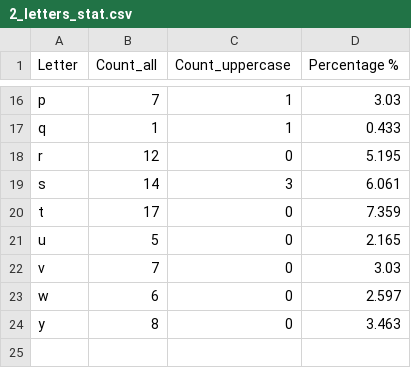
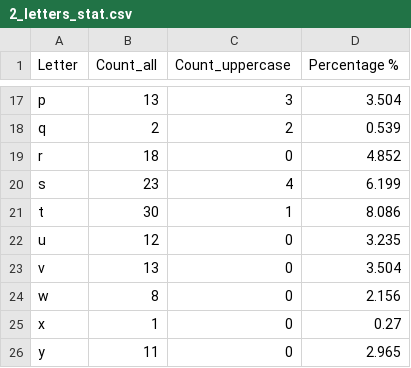
Before and after one commit to SAlfavitska/python-dqa, a CSV file: Task_10/2_letters_stat.csv, drawn as a sheet; only a part is shown, gaps mark what is left out; addresses are those after the commit; the diff covers the shown part only; the diff names each change by its address in the sheet, - before the commit and + after, or states it on an @@ line.

```diff
--- a/Task_10/2_letters_stat.csv
+++ b/Task_10/2_letters_stat.csv
-B17 (Count_all): 7
+B17 (Count_all): 13
-C17 (Count_uppercase): 1
+C17 (Count_uppercase): 3
-D17 (Percentage %): 3.03
+D17 (Percentage %): 3.504
-B18 (Count_all): 1
+B18 (Count_all): 2
-C18 (Count_uppercase): 1
+C18 (Count_uppercase): 2
-D18 (Percentage %): 0.433
+D18 (Percentage %): 0.539
-B19 (Count_all): 12
+B19 (Count_all): 18
-D19 (Percentage %): 5.195
+D19 (Percentage %): 4.852
-B20 (Count_all): 14
+B20 (Count_all): 23
-C20 (Count_uppercase): 3
+C20 (Count_uppercase): 4
-D20 (Percentage %): 6.061
+D20 (Percentage %): 6.199
-B21 (Count_all): 17
+B21 (Count_all): 30
-C21 (Count_uppercase): 0
+C21 (Count_uppercase): 1
-D21 (Percentage %): 7.359
+D21 (Percentage %): 8.086
-B22 (Count_all): 5
+B22 (Count_all): 12
-D22 (Percentage %): 2.165
+D22 (Percentage %): 3.235
-B23 (Count_all): 7
+B23 (Count_all): 13
-D23 (Percentage %): 3.03
+D23 (Percentage %): 3.504
-B24 (Count_all): 6
+B24 (Count_all): 8
-D24 (Percentage %): 2.597
+D24 (Percentage %): 2.156
+row 25: x | 1 | 0 | 0.27
-B26 (Count_all): 8
+B26 (Count_all): 11
-D26 (Percentage %): 3.463
+D26 (Percentage %): 2.965
```
Also changed, not shown: 1 added row and 31 edited cells elsewhere in this file, Task_10/1_word_count.csv, 3 other files.
